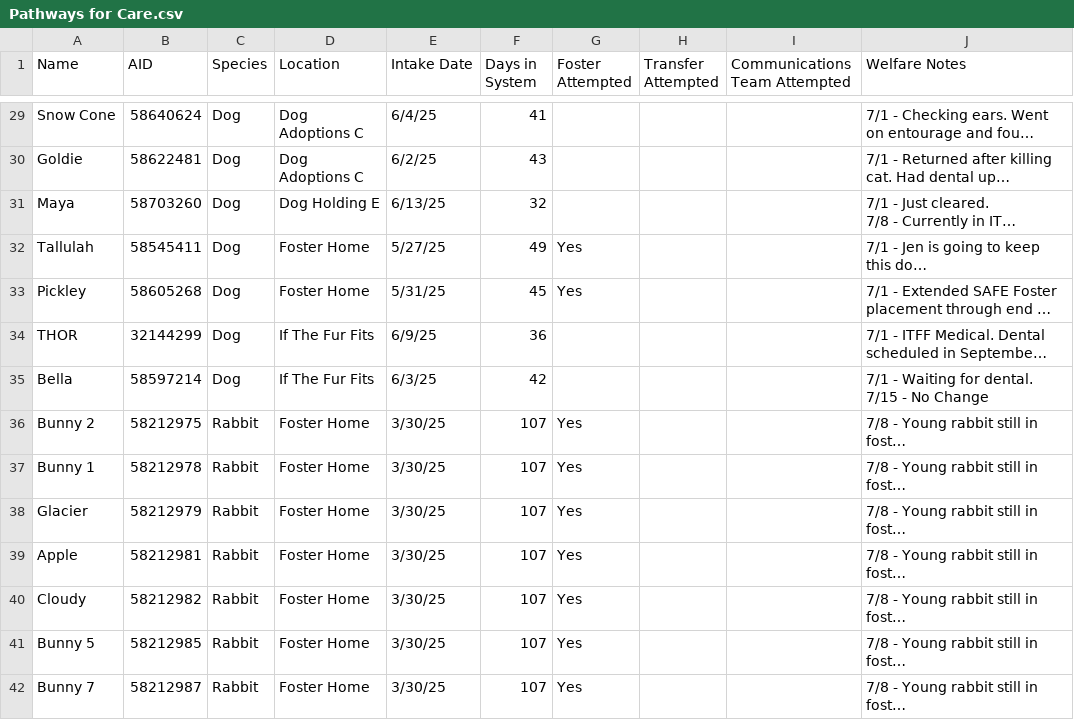
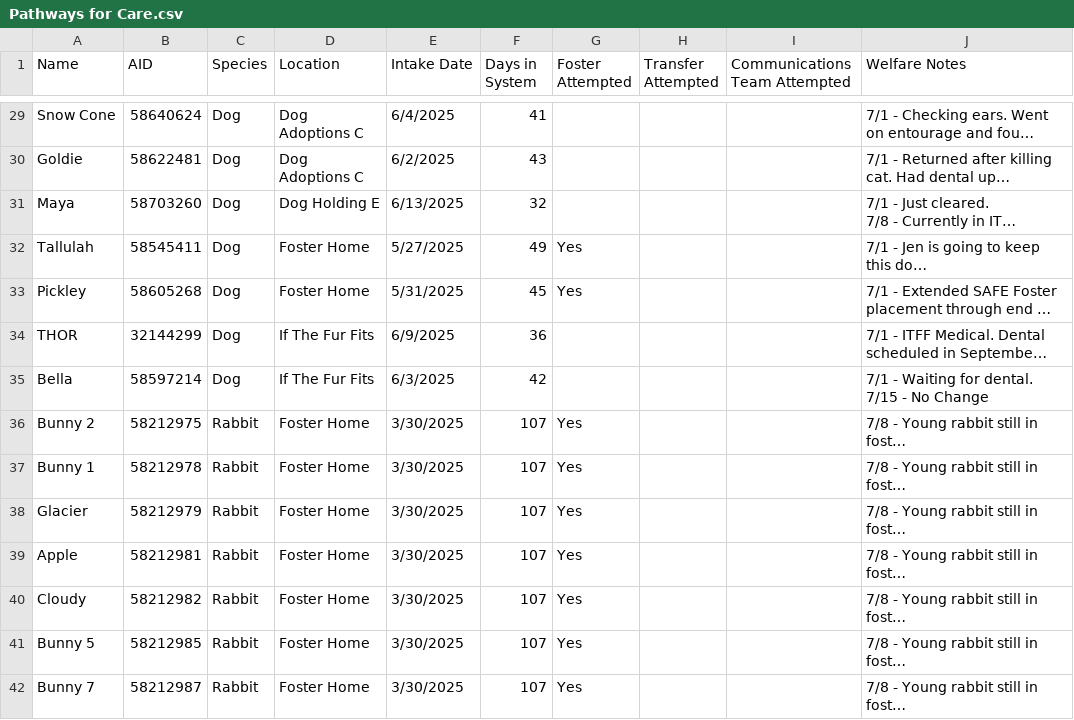
Before and after one commit to zsprowls/SPCAAutomation, a CSV file: __Load Files Go Here__/Pathways for Care.csv, drawn as a sheet; only a part is shown, gaps mark what is left out; long unchanged cells end in …; the diff covers the shown part only; the diff names each change by its address in the sheet, - before the commit and + after, or states it on an @@ line.

```diff
--- a/__Load Files Go Here__/Pathways for Care.csv
+++ b/__Load Files Go Here__/Pathways for Care.csv
-E29 (Intake Date): 6/4/25
+E29 (Intake Date): 6/4/2025
-E30 (Intake Date): 6/2/25
+E30 (Intake Date): 6/2/2025
-E31 (Intake Date): 6/13/25
+E31 (Intake Date): 6/13/2025
-E32 (Intake Date): 5/27/25
+E32 (Intake Date): 5/27/2025
-E33 (Intake Date): 5/31/25
+E33 (Intake Date): 5/31/2025
-E34 (Intake Date): 6/9/25
+E34 (Intake Date): 6/9/2025
-E35 (Intake Date): 6/3/25
+E35 (Intake Date): 6/3/2025
-E36:E42 (Intake Date): 3/30/25
+E36:E42 (Intake Date): 3/30/2025
```
Also changed, not shown: 1 added row and 83 edited cells elsewhere in this file, SPCA_Rounds/clear.csv, __Load Files Go Here__/AnimalInventory.csv, 3 other files.
